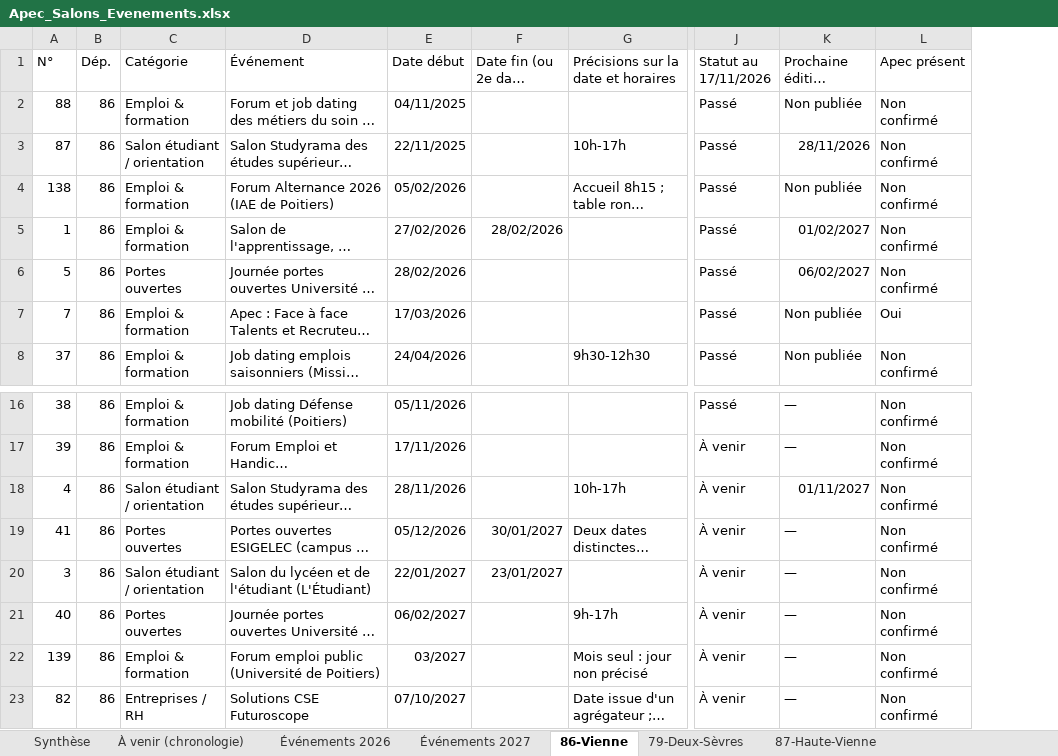
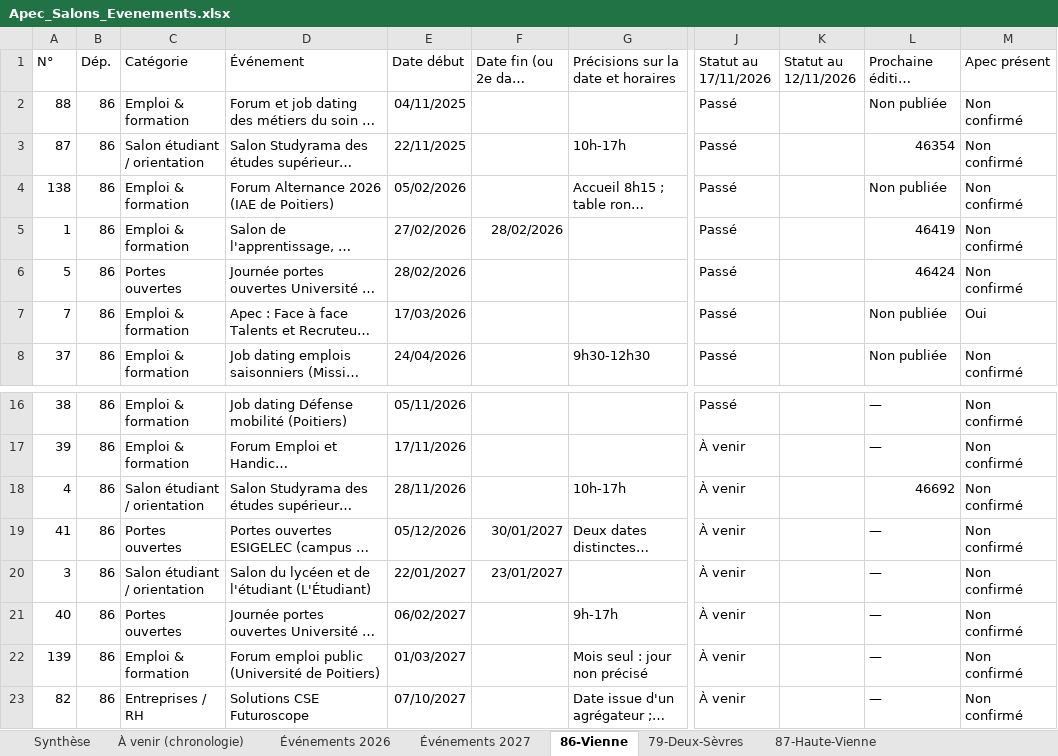
Before and after one commit to Exceldbay/Flux-RSS-Salon-Apec, an Excel workbook: data/Apec_Salons_Evenements.xlsx, sheet 86-Vienne, drawn as a sheet; only a part is shown, gaps mark what is left out; long unchanged cells end in …; values as stored, in another font and other column widths than the file's, no borders; addresses are those after the commit; the diff names each change by its address in the sheet, - before the commit and + after, or states it on an @@ line.

```diff
--- a/data/Apec_Salons_Evenements.xlsx (sheet 86-Vienne)
+++ b/data/Apec_Salons_Evenements.xlsx (sheet 86-Vienne)
+column K (Statut au 12/11/2026), empty
-L3 (Prochaine édition connue): 28/11/2026
+L3 (Prochaine édition connue): 46354
-L5 (Prochaine édition connue): 01/02/2027
+L5 (Prochaine édition connue): 46419
-L6 (Prochaine édition connue): 06/02/2027
+L6 (Prochaine édition connue): 46424
-L18 (Prochaine édition connue): 01/11/2027
+L18 (Prochaine édition connue): 46692
-E22 (Date début): 03/2027
+E22 (Date début): 01/03/2027
```
Also changed, not shown: sheet Événements 2026, sheet 87-Haute-Vienne, sheet 17-Charente-Maritime, sheet 79-Deux-Sèvres, sheet 16-Charente, sheet 23-Creuse, 3 more sheets, 4 other files.
